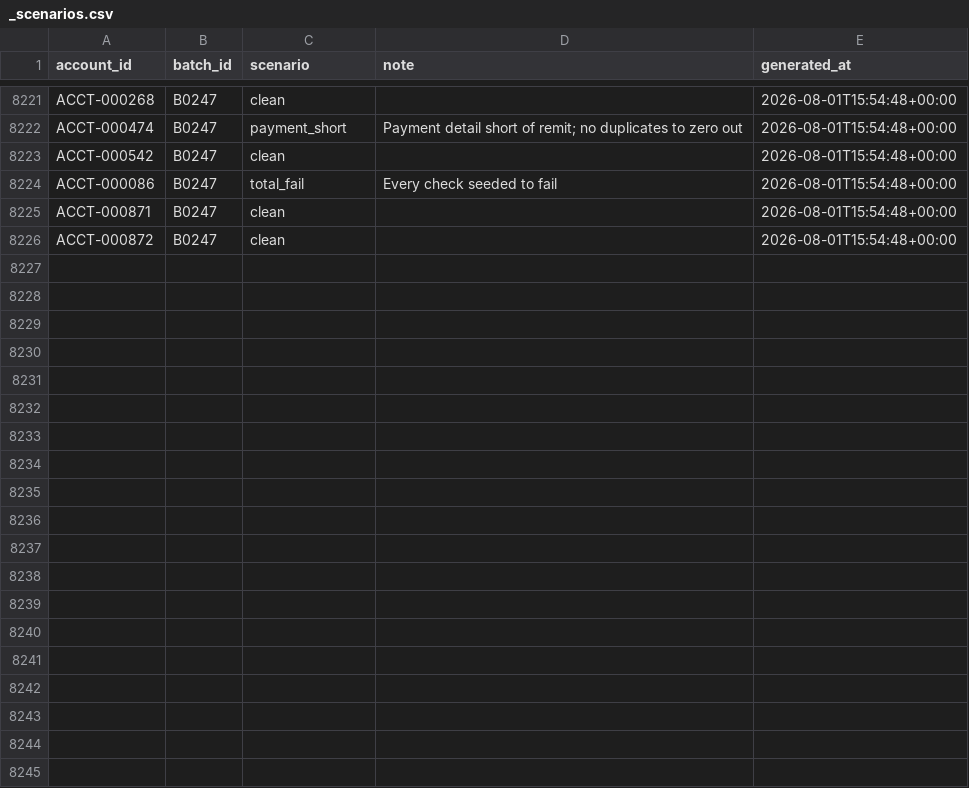
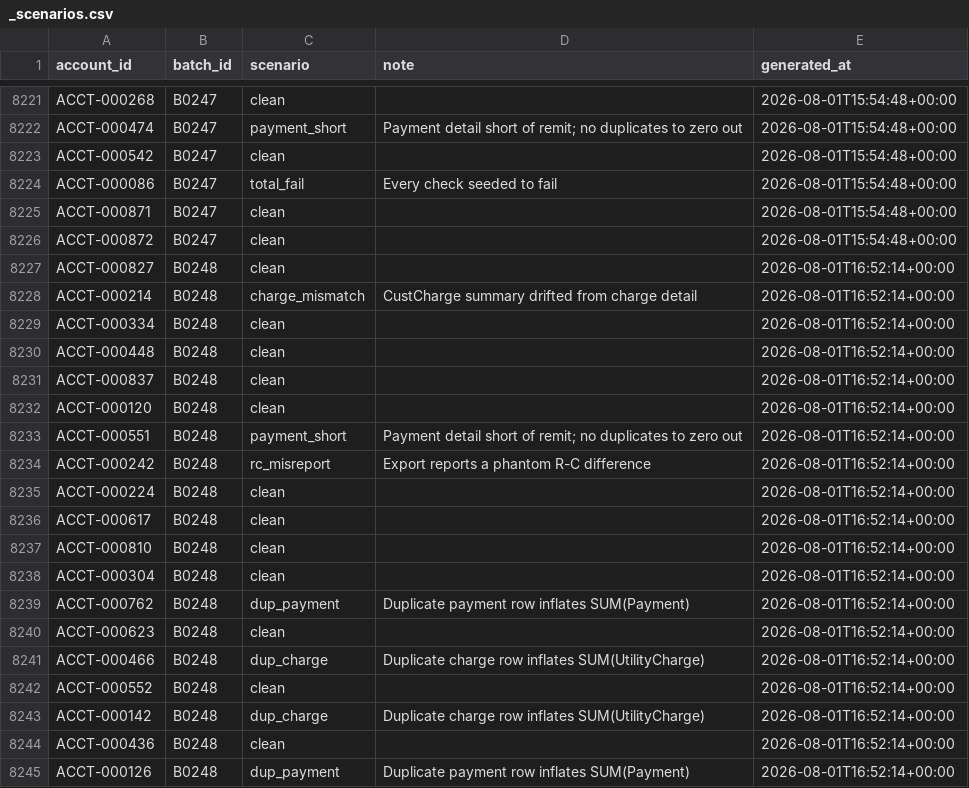
Before and after one commit to jelendu/remit-reconciliation-engine, a CSV file: data_gen/output/_scenarios.csv, drawn as a sheet; only a part is shown, gaps mark what is left out; the diff covers the shown part only.

```diff
--- a/data_gen/output/_scenarios.csv
+++ b/data_gen/output/_scenarios.csv
@@ -8226 +8226,20 @@ ACCT-000871,B0247,clean,,2026-08-01T15:54:48+00:00
 ACCT-000872,B0247,clean,,2026-08-01T15:54:48+00:00
+ACCT-000827,B0248,clean,,2026-08-01T16:52:14+00:00
+ACCT-000214,B0248,charge_mismatch,CustCharge summary drifted from charge detail,2026-08-01T16:52:14+00:00
+ACCT-000334,B0248,clean,,2026-08-01T16:52:14+00:00
+ACCT-000448,B0248,clean,,2026-08-01T16:52:14+00:00
+ACCT-000837,B0248,clean,,2026-08-01T16:52:14+00:00
+ACCT-000120,B0248,clean,,2026-08-01T16:52:14+00:00
+ACCT-000551,B0248,payment_short,Payment detail short of remit; no duplicates to zero out,2026-08-01T16:52:14+00:00
+ACCT-000242,B0248,rc_misreport,Export reports a phantom R-C difference,2026-08-01T16:52:14+00:00
+ACCT-000224,B0248,clean,,2026-08-01T16:52:14+00:00
+ACCT-000617,B0248,clean,,2026-08-01T16:52:14+00:00
+ACCT-000810,B0248,clean,,2026-08-01T16:52:14+00:00
+ACCT-000304,B0248,clean,,2026-08-01T16:52:14+00:00
+ACCT-000762,B0248,dup_payment,Duplicate payment row inflates SUM(Payment),2026-08-01T16:52:14+00:00
+ACCT-000623,B0248,clean,,2026-08-01T16:52:14+00:00
+ACCT-000466,B0248,dup_charge,Duplicate charge row inflates SUM(UtilityCharge),2026-08-01T16:52:14+00:00
+ACCT-000552,B0248,clean,,2026-08-01T16:52:14+00:00
+ACCT-000142,B0248,dup_charge,Duplicate charge row inflates SUM(UtilityCharge),2026-08-01T16:52:14+00:00
+ACCT-000436,B0248,clean,,2026-08-01T16:52:14+00:00
+ACCT-000126,B0248,dup_payment,Duplicate payment row inflates SUM(Payment),2026-08-01T16:52:14+00:00
```
Also changed, not shown: 17 added rows elsewhere in this file, data_gen/output/adjustment_amts.csv, data_gen/output/adjustments.csv, 17 other files.
